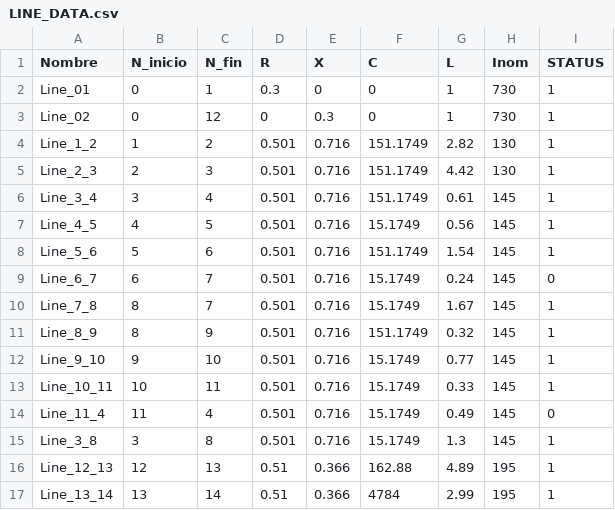
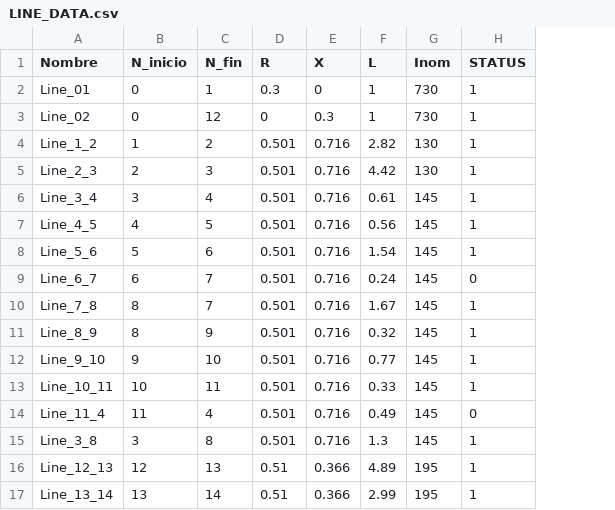
Before and after one commit to CarlosGS20/Typical-load-profile-MV-CIGRE-benchmark, a CSV file: 5-days test case/LINE_DATA.csv, drawn as a sheet; the diff names each change by its address in the sheet, - before the commit and + after, or states it on an @@ line.

Commit message:
Update LINE_DATA.csv

```diff
--- a/5-days test case/LINE_DATA.csv
+++ b/5-days test case/LINE_DATA.csv
-column F (C), rows 2-17: 0 | 0 | 151.1749 | 151.1749 | 151.1749 | 15.1749 | 151.1749 | 15.1749 | 15.1749 | 151.1749 | 15.1749 | 15.1749 | 15.1749 | 15.1749 | 162.88 | 4784
```
